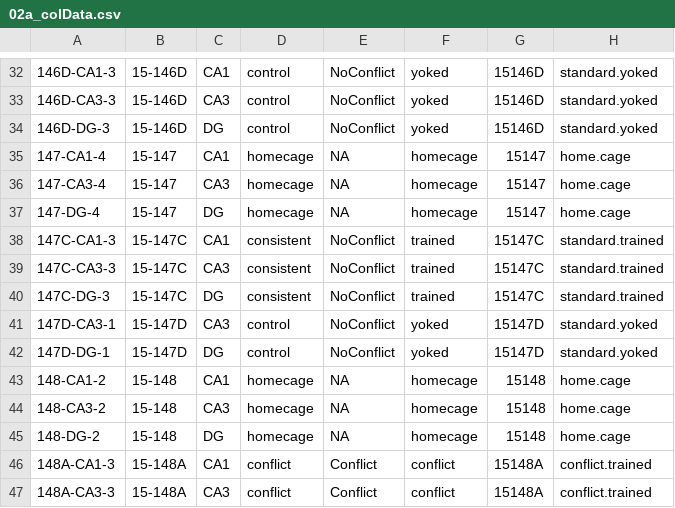
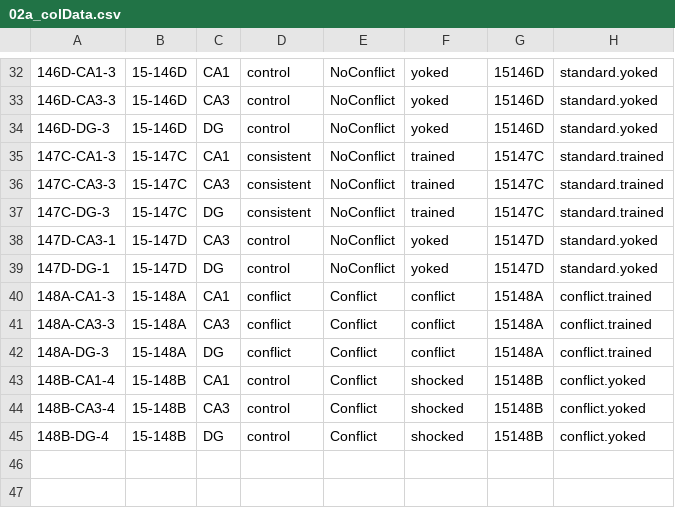
Before and after one commit to raynamharris/IntegrativeProjectWT2015, a CSV file: data/02a_colData.csv, drawn as a sheet; only a part is shown, gaps mark what is left out; the shorter side is filled out with more unchanged rows.

Commit message:
now without homecage and extra figs

```diff
--- a/data/02a_colData.csv
+++ b/data/02a_colData.csv
@@ -34,5 +34,2 @@
 "146D-DG-3","15-146D","DG","control","NoConflict","yoked","15146D","standard.yoked"
-"147-CA1-4","15-147","CA1","homecage",NA,"homecage","15147","home.cage"
-"147-CA3-4","15-147","CA3","homecage",NA,"homecage","15147","home.cage"
-"147-DG-4","15-147","DG","homecage",NA,"homecage","15147","home.cage"
 "147C-CA1-3","15-147C","CA1","consistent","NoConflict","trained","15147C","standard.trained"
@@ -42,5 +39,2 @@
 "147D-DG-1","15-147D","DG","control","NoConflict","yoked","15147D","standard.yoked"
-"148-CA1-2","15-148","CA1","homecage",NA,"homecage","15148","home.cage"
-"148-CA3-2","15-148","CA3","homecage",NA,"homecage","15148","home.cage"
-"148-DG-2","15-148","DG","homecage",NA,"homecage","15148","home.cage"
 "148A-CA1-3","15-148A","CA1","conflict","Conflict","conflict","15148A","conflict.trained"
```
Also changed, not shown: 56 other files.
